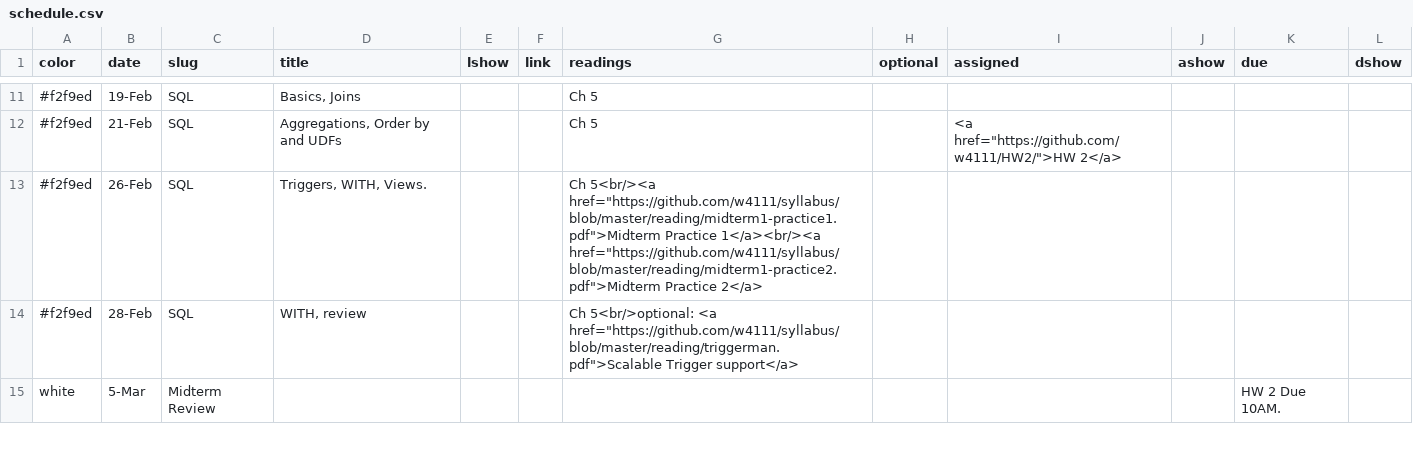
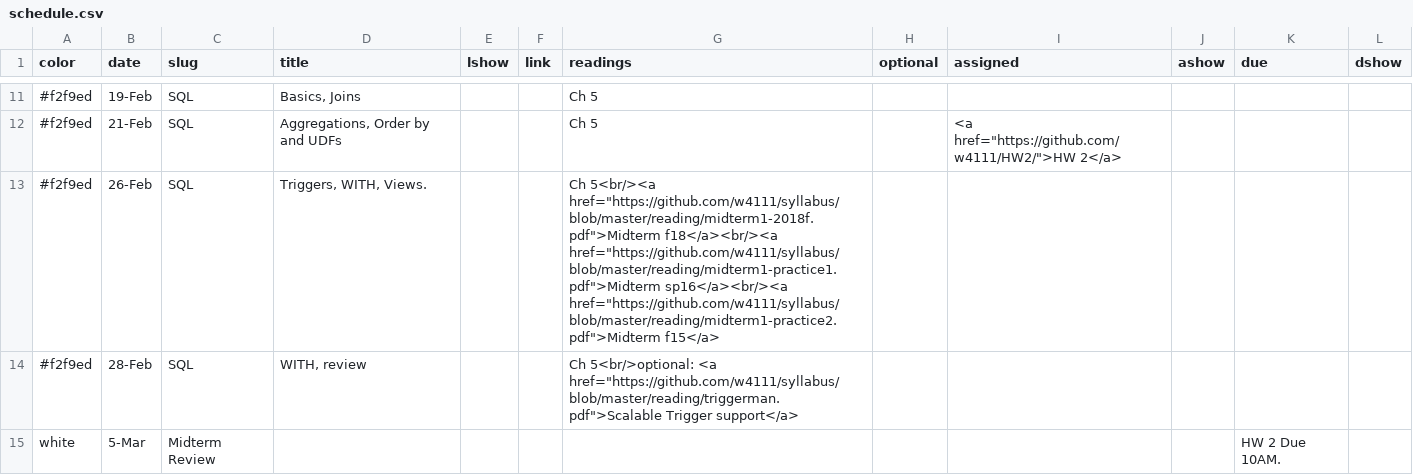
Before and after one commit to KnightMollo/w4111.github.io, a CSV file: _data/schedule.csv, drawn as a sheet; only a part is shown, gaps mark what is left out; the diff names each change by its address in the sheet, - before the commit and + after, or states it on an @@ line.

```diff
--- a/_data/schedule.csv
+++ b/_data/schedule.csv
-G13 (readings): Ch 5<br/><a href="https://github.com/w4111/syllabus/blob/master/reading/midterm1-practice1.pdf">Midterm Practice 1</a><br/><a href="https://github.com/w4111/syllabus/blob/master/reading/midterm1-practice2.pdf">Midterm Practice 2</a>
+G13 (readings): Ch 5<br/><a href="https://github.com/w4111/syllabus/blob/master/reading/midterm1-2018f.pdf">Midterm f18</a><br/><a href="https://github.com/w4111/syllabus/blob/master/reading/midterm1-practice1.pdf">Midterm sp16</a><br/><a href="https://github.com/w4111/syllabus/blob/master/reading/midterm1-practice2.pdf">Midterm f15</a>
```
Also changed, not shown: 1 other file.
